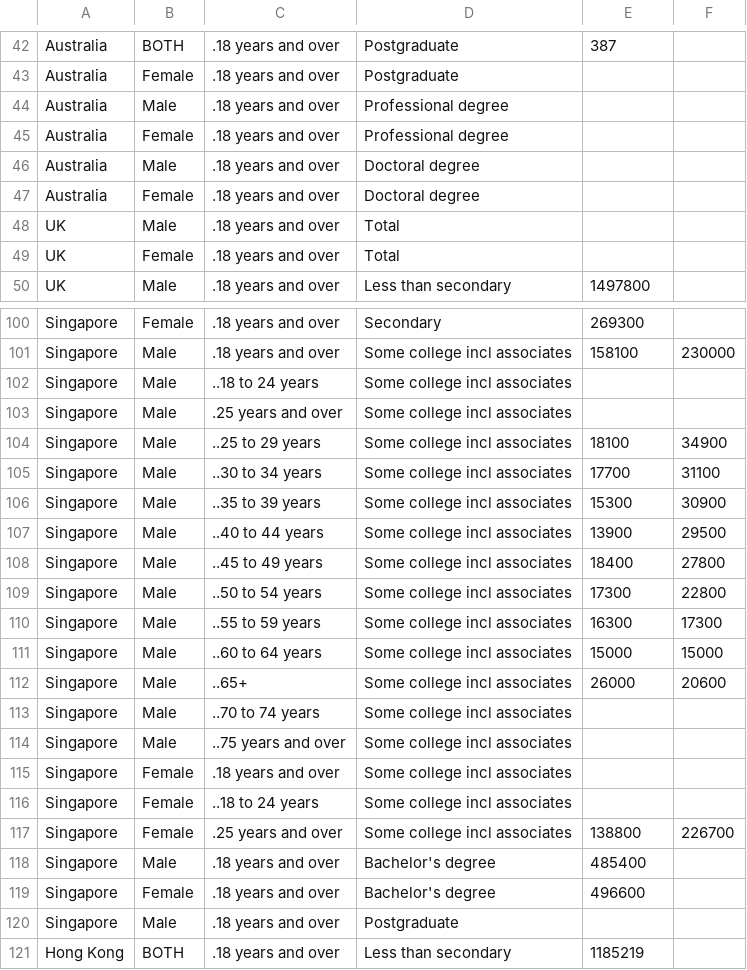
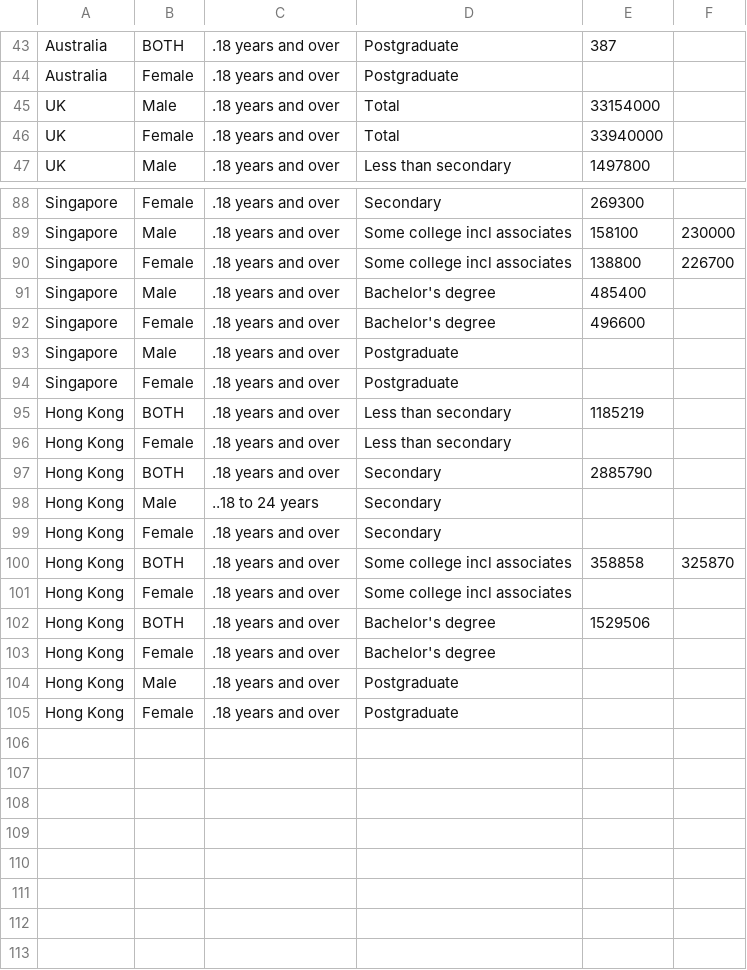
Before and after one commit to adshaughn/edu-attainment, a CSV file: original_data/combined_raw_v2.csv, drawn as a sheet; only a part is shown, gaps mark what is left out; the shorter side is filled out with more unchanged rows; the diff covers the shown part only.

```diff
--- a/original_data/combined_raw_v2.csv
+++ b/original_data/combined_raw_v2.csv
@@ -43,8 +44,4 @@ Australia,BOTH,.18 years and over,Postgraduate,387,
 Australia,Female,.18 years and over,Postgraduate,,
-Australia,Male,.18 years and over,Professional degree,,
-Australia,Female,.18 years and over,Professional degree,,
-Australia,Male,.18 years and over,Doctoral degree,,
-Australia,Female,.18 years and over,Doctoral degree,,
-UK,Male,.18 years and over,Total,,
-UK,Female,.18 years and over,Total,,
+UK,Male,.18 years and over,Total,33154000,
+UK,Female,.18 years and over,Total,33940000,
 UK,Male,.18 years and over,Less than secondary,1497800,
@@ -101,18 +89,3 @@ Singapore,Female,.18 years and over,Secondary,269300,
 Singapore,Male,.18 years and over,Some college incl associates,158100,230000
-Singapore,Male,..18 to 24 years,Some college incl associates,,
-Singapore,Male,.25 years and over,Some college incl associates,,
-Singapore,Male,..25 to 29 years,Some college incl associates,18100,34900
-Singapore,Male,..30 to 34 years,Some college incl associates,17700,31100
-Singapore,Male,..35 to 39 years,Some college incl associates,15300,30900
-Singapore,Male,..40 to 44 years,Some college incl associates,13900,29500
-Singapore,Male,..45 to 49 years,Some college incl associates,18400,27800
-Singapore,Male,..50 to 54 years,Some college incl associates,17300,22800
-Singapore,Male,..55 to 59 years,Some college incl associates,16300,17300
-Singapore,Male,..60 to 64 years,Some college incl associates,15000,15000
-Singapore,Male,..65+,Some college incl associates,26000,20600
-Singapore,Male,..70 to 74 years,Some college incl associates,,
-Singapore,Male,..75 years and over,Some college incl associates,,
-Singapore,Female,.18 years and over,Some college incl associates,,
-Singapore,Female,..18 to 24 years,Some college incl associates,,
-Singapore,Female,.25 years and over,Some college incl associates,138800,226700
+Singapore,Female,.18 years and over,Some college incl associates,138800,226700
 Singapore,Male,.18 years and over,Bachelor's degree,485400,
@@ -120,2 +93,3 @@ Singapore,Female,.18 years and over,Bachelor's degree,496600,
 Singapore,Male,.18 years and over,Postgraduate,,
+Singapore,Female,.18 years and over,Postgraduate,,
 Hong Kong,BOTH,.18 years and over,Less than secondary,1185219,
```
Also changed, not shown: 1 added row, 9 removed rows and 49 edited cells elsewhere in this file, 5 other files.
